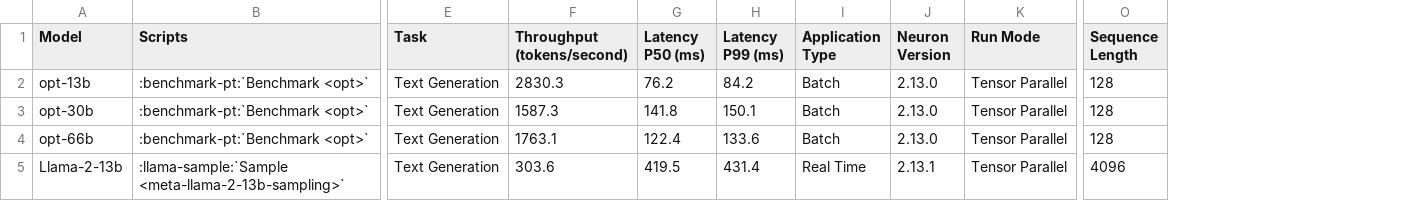
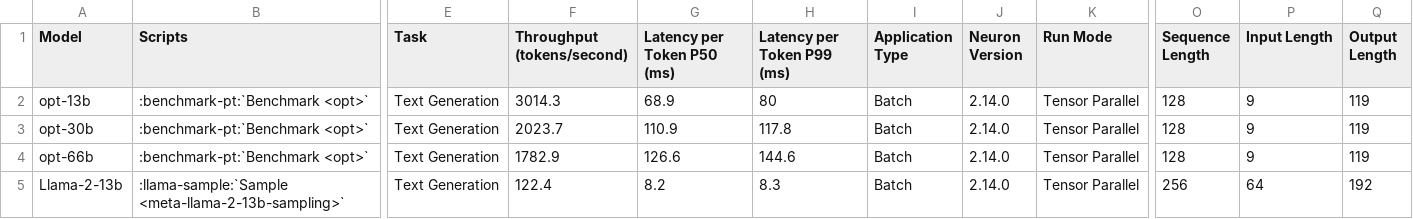
Before and after one commit to aws-neuron/aws-neuron-sdk, a CSV file: general/benchmarks/inf2/throughput_data_LLM.csv, drawn as a sheet; only a part is shown, gaps mark what is left out; removed rows and columns are numbered as before the commit, all else as after; the diff names each change by its address in the sheet, - before the commit and + after, or states it on an @@ line.

```diff
--- a/general/benchmarks/inf2/throughput_data_LLM.csv
+++ b/general/benchmarks/inf2/throughput_data_LLM.csv
-column G (Latency P50 (ms)), rows 2-5: 76.2 | 141.8 | 122.4 | 419.5
-column H (Latency P99 (ms)), rows 2-5: 84.2 | 150.1 | 133.6 | 431.4
+column G (Latency per Token P50 (ms)), rows 2-5: 68.9 | 110.9 | 126.6 | 8.2
+column H (Latency per Token P99 (ms)), rows 2-5: 80 | 117.8 | 144.6 | 8.3
+column P (Input Length), rows 2-5: 9 | 9 | 9 | 64
+column Q (Output Length), rows 2-5: 119 | 119 | 119 | 192
-F2 (Throughput (tokens/second)): 2830.3
+F2 (Throughput (tokens/second)): 3014.3
-J2:J4 (Neuron Version): 2.13.0
+J2:J4 (Neuron Version): 2.14.0
-F3 (Throughput (tokens/second)): 1587.3
+F3 (Throughput (tokens/second)): 2023.7
-F4 (Throughput (tokens/second)): 1763.1
+F4 (Throughput (tokens/second)): 1782.9
-F5 (Throughput (tokens/second)): 303.6
+F5 (Throughput (tokens/second)): 122.4
-I5 (Application Type): Real Time
+I5 (Application Type): Batch
-J5 (Neuron Version): 2.13.1
+J5 (Neuron Version): 2.14.0
-O5 (Sequence Length): 4096
+O5 (Sequence Length): 256
```
Also changed, not shown: general/benchmarks/inf2/latency_data_LLM.csv, general/benchmarks/trn1/trn1_latency_data_LLM.csv, 4 other files.
